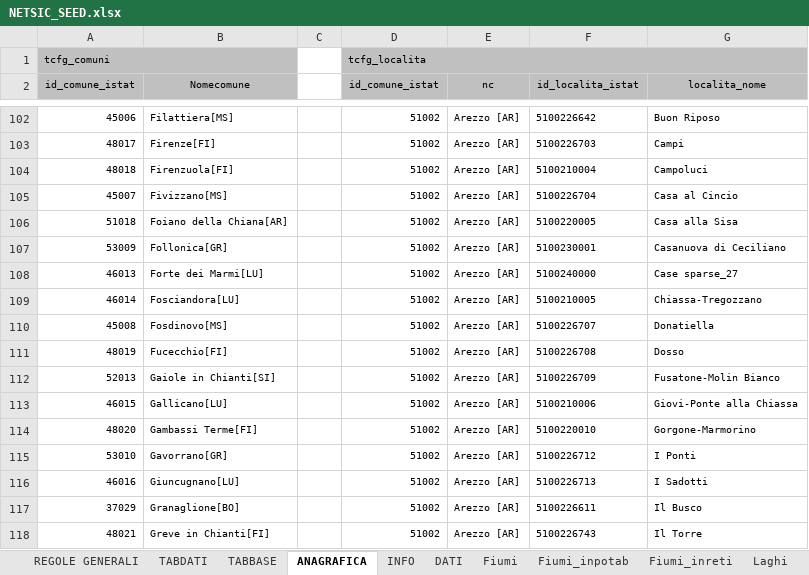
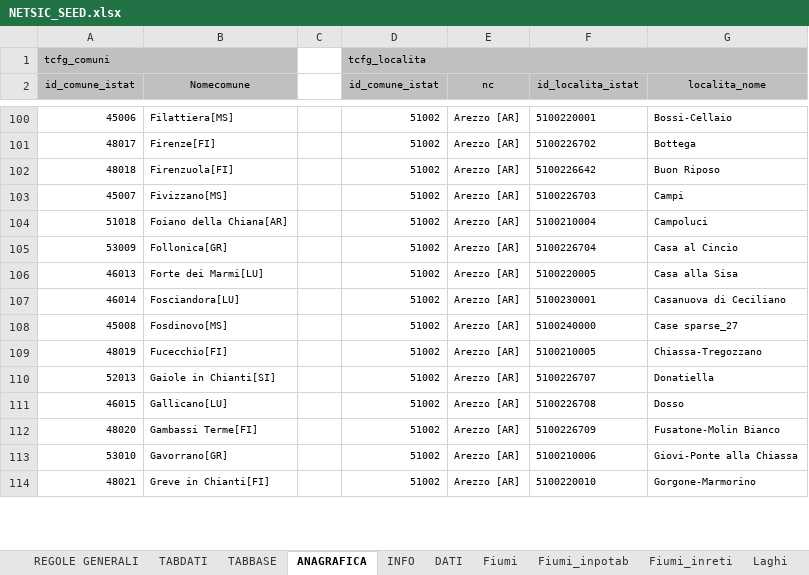
Before and after one commit to geosolutions-it/C179-DBIAIT, an Excel workbook: export/config/current/NETSIC_SEED.xlsx, sheet ANAGRAFICA, drawn as a sheet; only a part is shown, gaps mark what is left out; values as stored, in another font and other column widths than the file's, no borders; removed rows and columns are numbered as before the commit, all else as after; the diff covers the shown part only; the diff names each change by its address in the sheet, - before the commit and + after, or states it on an @@ line.

```diff
--- a/export/config/current/NETSIC_SEED.xlsx (sheet ANAGRAFICA)
+++ b/export/config/current/NETSIC_SEED.xlsx (sheet ANAGRAFICA)
-F100 (id_localita_istat): 5100226642
+F100 (id_localita_istat): 5100220001
-G100 (localita_nome): Buon Riposo
+G100 (localita_nome): Bossi-Cellaio
-F101 (id_localita_istat): 5100226703
+F101 (id_localita_istat): 5100226702
-G101 (localita_nome): Campi
+G101 (localita_nome): Bottega
-F102 (id_localita_istat): 5100210004
+F102 (id_localita_istat): 5100226642
-G102 (localita_nome): Campoluci
+G102 (localita_nome): Buon Riposo
-F103 (id_localita_istat): 5100226704
+F103 (id_localita_istat): 5100226703
-G103 (localita_nome): Casa al Cincio
+G103 (localita_nome): Campi
-F104 (id_localita_istat): 5100220005
+F104 (id_localita_istat): 5100210004
-G104 (localita_nome): Casa alla Sisa
+G104 (localita_nome): Campoluci
-F105 (id_localita_istat): 5100230001
+F105 (id_localita_istat): 5100226704
-G105 (localita_nome): Casanuova di Ceciliano
+G105 (localita_nome): Casa al Cincio
-F106 (id_localita_istat): 5100240000
+F106 (id_localita_istat): 5100220005
-G106 (localita_nome): Case sparse_27
+G106 (localita_nome): Casa alla Sisa
-F107 (id_localita_istat): 5100210005
+F107 (id_localita_istat): 5100230001
-G107 (localita_nome): Chiassa-Tregozzano
+G107 (localita_nome): Casanuova di Ceciliano
-F108 (id_localita_istat): 5100226707
+F108 (id_localita_istat): 5100240000
-G108 (localita_nome): Donatiella
+G108 (localita_nome): Case sparse_27
-F109 (id_localita_istat): 5100226708
+F109 (id_localita_istat): 5100210005
-G109 (localita_nome): Dosso
+G109 (localita_nome): Chiassa-Tregozzano
-F110 (id_localita_istat): 5100226709
+F110 (id_localita_istat): 5100226707
-G110 (localita_nome): Fusatone-Molin Bianco
+G110 (localita_nome): Donatiella
-F111 (id_localita_istat): 5100210006
+F111 (id_localita_istat): 5100226708
-G111 (localita_nome): Giovi-Ponte alla Chiassa
+G111 (localita_nome): Dosso
-F112 (id_localita_istat): 5100220010
+F112 (id_localita_istat): 5100226709
-G112 (localita_nome): Gorgone-Marmorino
+G112 (localita_nome): Fusatone-Molin Bianco
-F113 (id_localita_istat): 5100226712
+F113 (id_localita_istat): 5100210006
-G113 (localita_nome): I Ponti
+G113 (localita_nome): Giovi-Ponte alla Chiassa
-row 116: 46016 | Giuncugnano[LU] |  | 51002 | Arezzo [AR] | 5100226713 | I Sadotti
-row 117: 37029 | Granaglione[BO] |  | 51002 | Arezzo [AR] | 5100226611 | Il Busco
-F114 (id_localita_istat): 5100226743
+F114 (id_localita_istat): 5100220010
-G114 (localita_nome): Il Torre
+G114 (localita_nome): Gorgone-Marmorino
```
Also changed, not shown: 31 added rows, 29 removed rows and 1125 edited cells elsewhere in this sheet, 1 other file.
